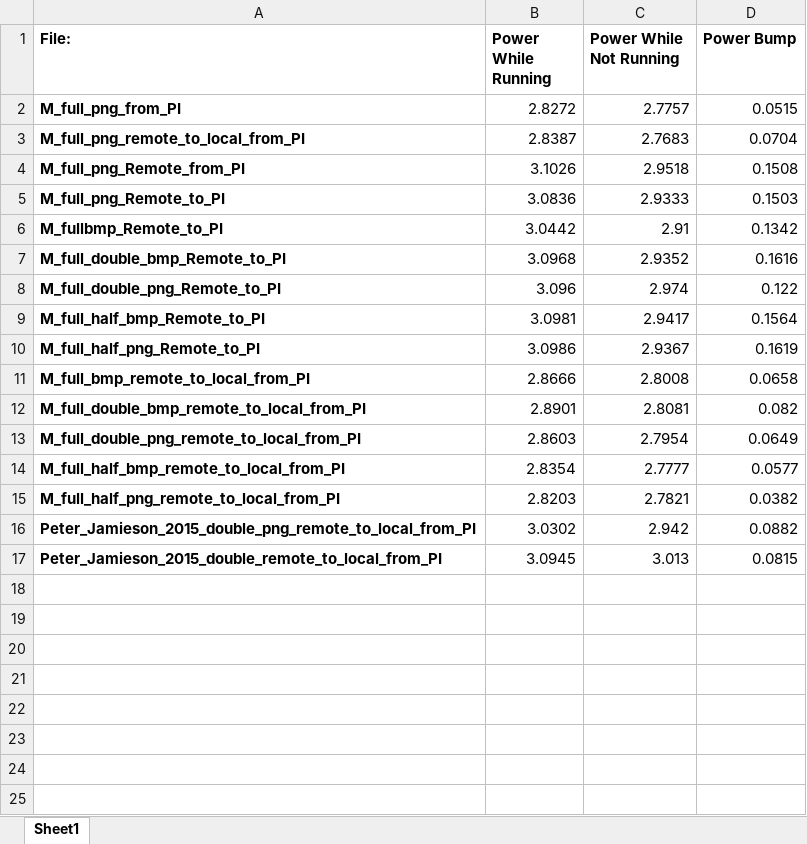
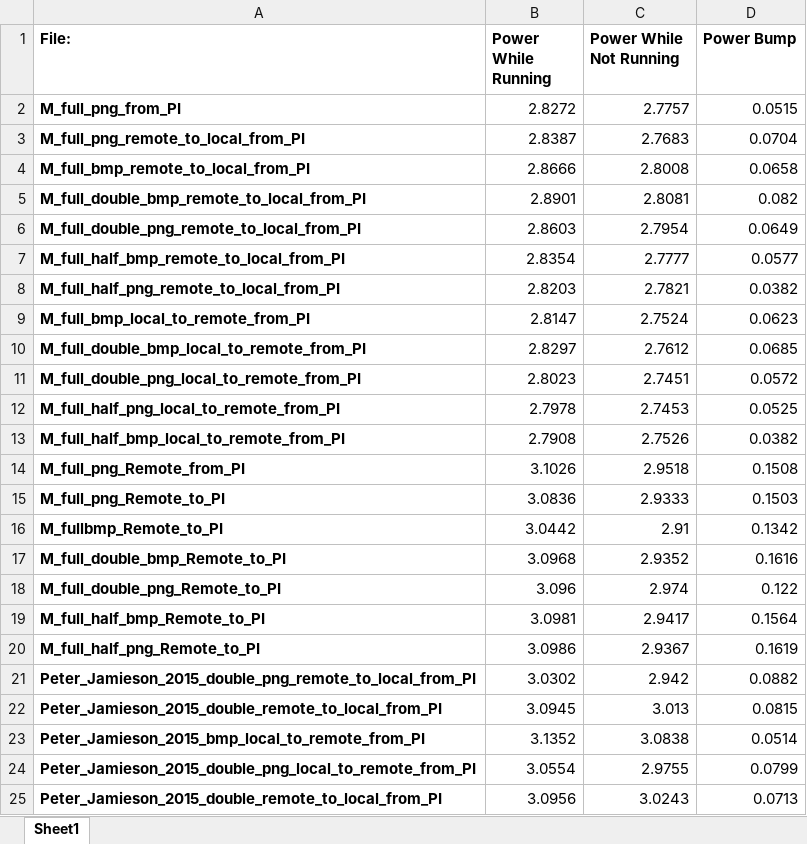
Before and after one commit to rutschsr/Senior-Design-Project, an Excel workbook: Sqlite/File_Transfer_Test_Results.xlsx, sheet Sheet1, drawn as a sheet; values as stored, in another font and other column widths than the file's, no borders; the diff names each change by its address in the sheet, - before the commit and + after, or states it on an @@ line.

Commit message:
Data

```diff
--- a/Sqlite/File_Transfer_Test_Results.xlsx (sheet Sheet1)
+++ b/Sqlite/File_Transfer_Test_Results.xlsx (sheet Sheet1)
@@ row 11 moved to row 4: M_full_bmp_remote_to_local_from_PI @@
@@ row 12 moved to row 5: M_full_double_bmp_remote_to_local_from_P… @@
@@ row 13 moved to row 6: M_full_double_png_remote_to_local_from_P… @@
@@ row 14 moved to row 7: M_full_half_bmp_remote_to_local_from_PI @@
@@ row 15 moved to row 8: M_full_half_png_remote_to_local_from_PI @@
+row 9: M_full_bmp_local_to_remote_from_PI | 2.8147 | 2.7524 | 0.0623
+row 10: M_full_double_bmp_local_to_remote_from_PI | 2.8297 | 2.7612 | 0.0685
+row 11: M_full_double_png_local_to_remote_from_PI | 2.8023 | 2.7451 | 0.0572
+row 12: M_full_half_png_local_to_remote_from_PI | 2.7978 | 2.7453 | 0.0525
+row 13: M_full_half_bmp_local_to_remote_from_PI | 2.7908 | 2.7526 | 0.0382
+row 23: Peter_Jamieson_2015_bmp_local_to_remote_from_PI | 3.1352 | 3.0838 | 0.0514
+row 24: Peter_Jamieson_2015_double_png_local_to_remote_from_PI | 3.0554 | 2.9755 | 0.0799
+row 25: Peter_Jamieson_2015_double_remote_to_local_from_PI | 3.0956 | 3.0243 | 0.0713
```
Also changed, not shown: formulas that keep their value, 18 other files.
